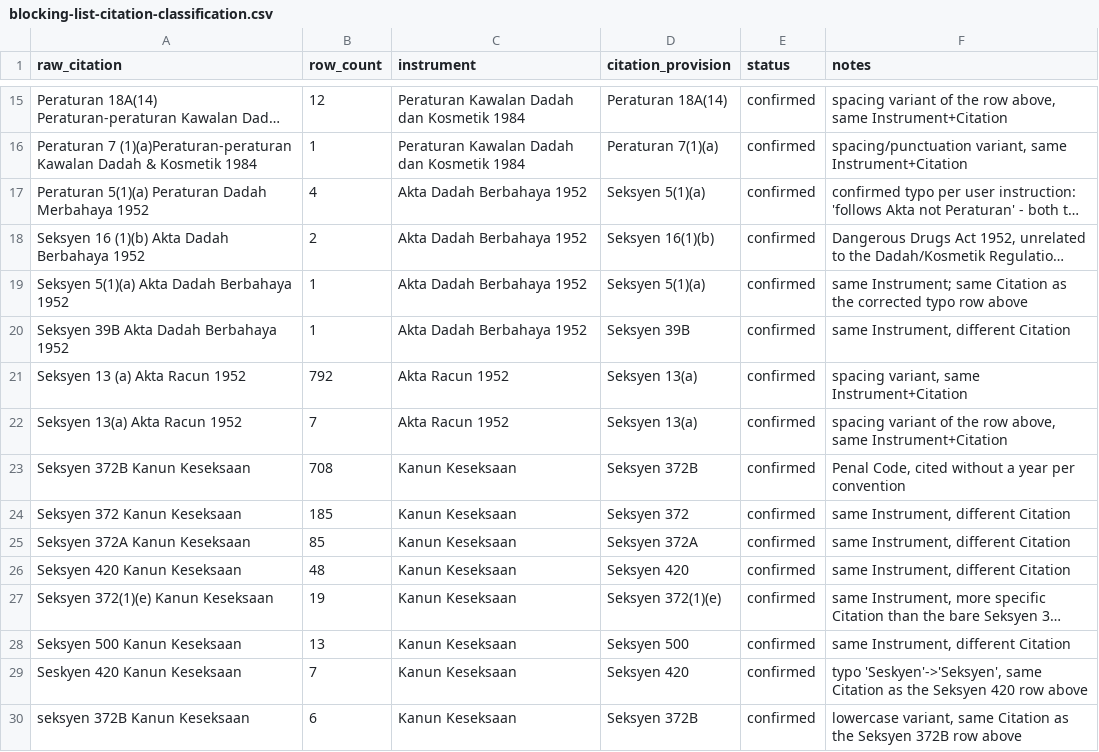
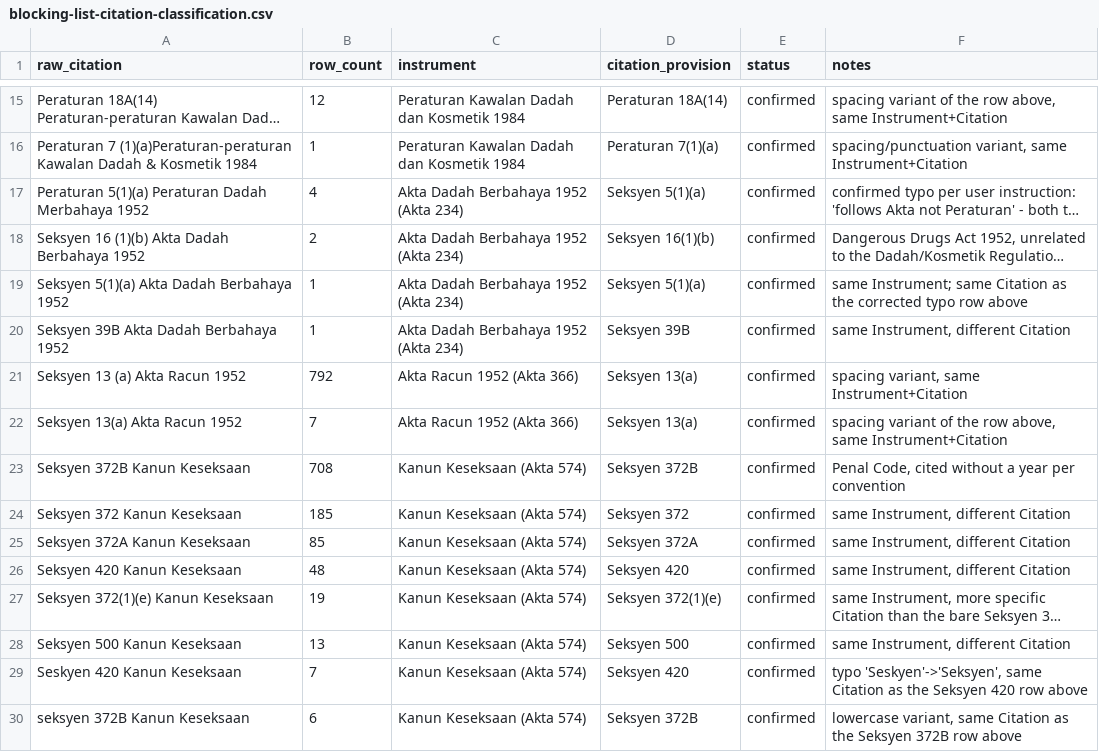
Before and after one commit to afifhaziq/dns-compliance, a CSV file: docs/blocking-list-citation-classification.csv, drawn as a sheet; only a part is shown, gaps mark what is left out; long unchanged cells end in …; the diff covers the shown part only; the diff names each change by its address in the sheet, - before the commit and + after, or states it on an @@ line.

```diff
--- a/docs/blocking-list-citation-classification.csv
+++ b/docs/blocking-list-citation-classification.csv
-C17:C20 (instrument): Akta Dadah Berbahaya 1952
+C17:C20 (instrument): Akta Dadah Berbahaya 1952 (Akta 234)
-C21:C22 (instrument): Akta Racun 1952
+C21:C22 (instrument): Akta Racun 1952 (Akta 366)
-C23:C30 (instrument): Kanun Keseksaan
+C23:C30 (instrument): Kanun Keseksaan (Akta 574)
```
Also changed, not shown: 111 edited cells elsewhere in this file, 8 other files.
